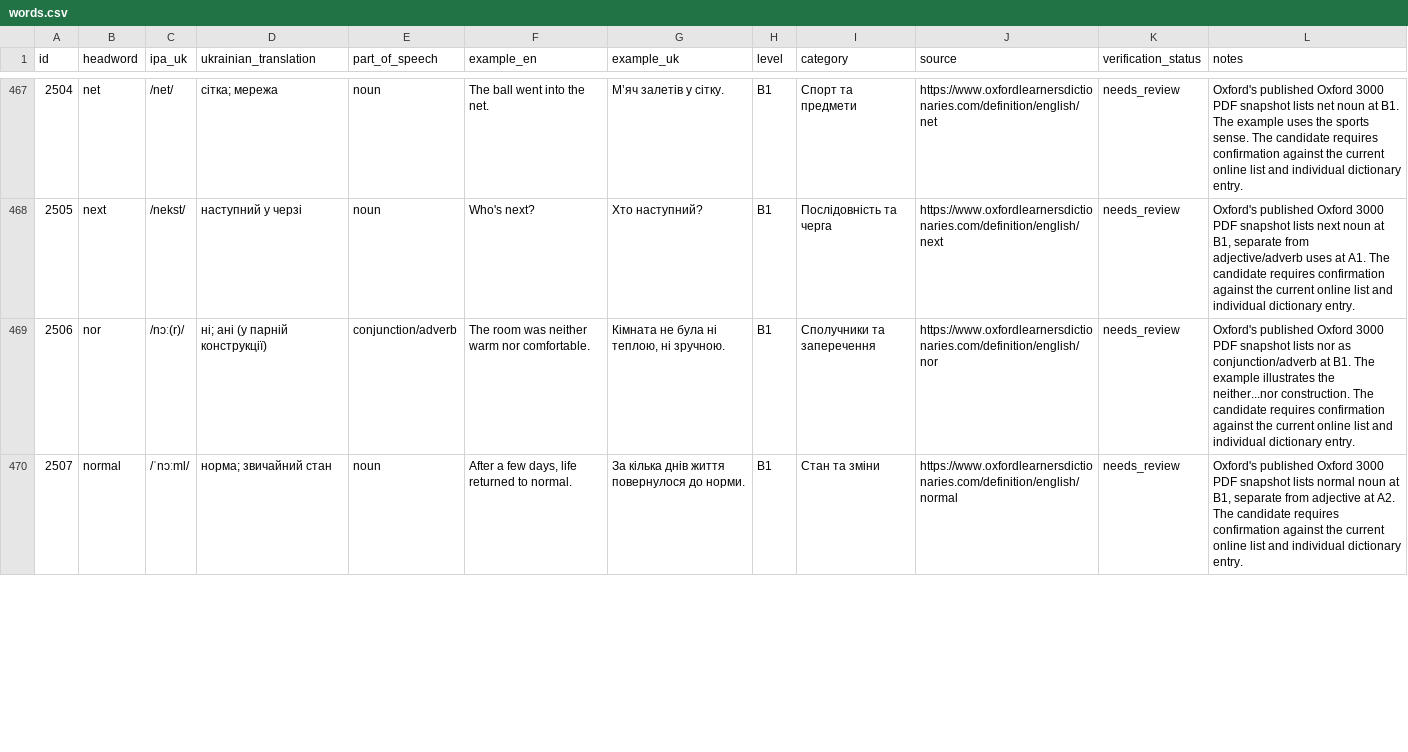
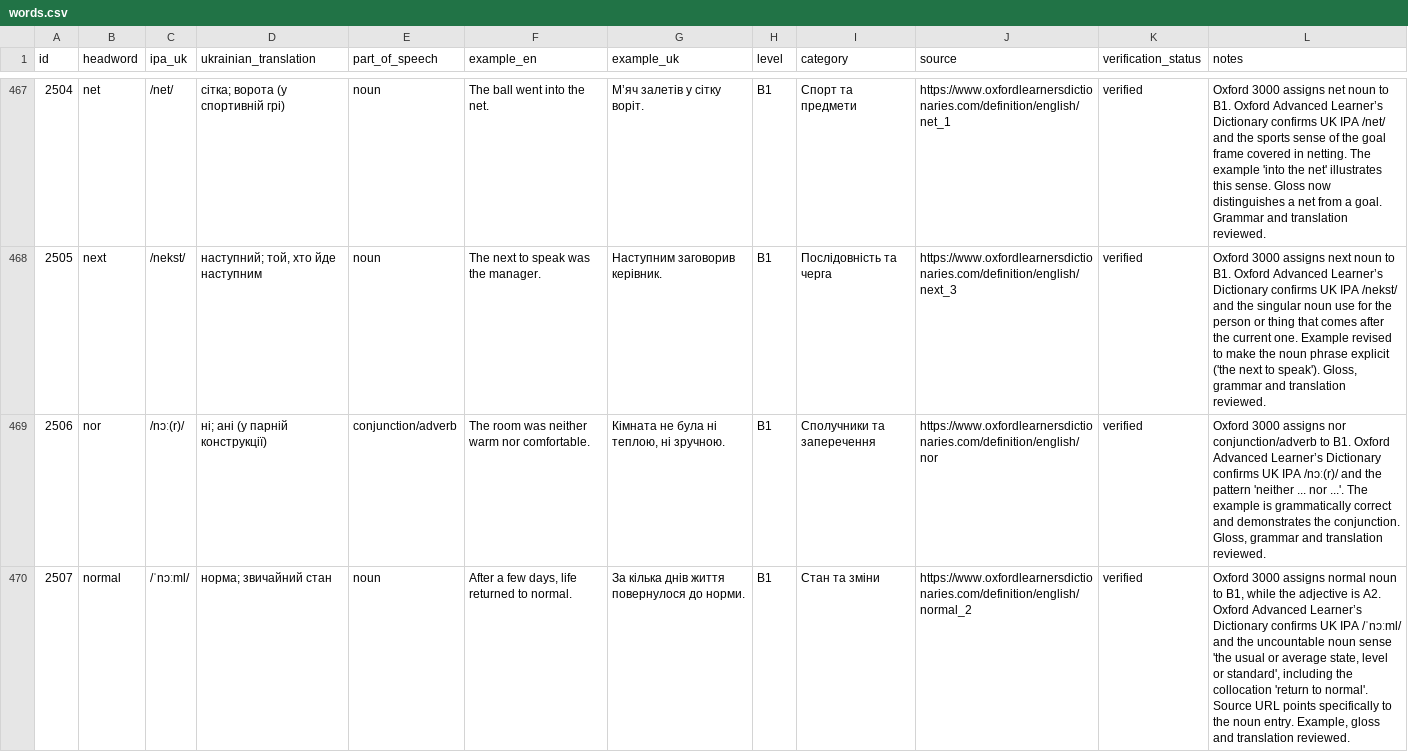
Before and after one commit to kiinoshkaaa/english-ukrainian-dictionary, a CSV file: data/b1/words.csv, drawn as a sheet; only a part is shown, gaps mark what is left out; the diff covers the shown part only.

Commit message:
Complete B1 N-section editorial verification

```diff
--- a/data/b1/words.csv
+++ b/data/b1/words.csv
@@ -467,4 +467,4 @@
-"2504","net","/net/","сітка; мережа","noun","The ball went into the net.","М’яч залетів у сітку.","B1","Спорт та предмети","https://www.oxfordlearnersdictionaries.com/definition/english/net","needs_review","Oxford's published Oxford 3000 PDF snapshot lists net noun at B1. The example uses the sports sense. The candidate requires confirmation against the current online list and individual dictionary entry."
-"2505","next","/nekst/","наступний у черзі","noun","Who's next?","Хто наступний?","B1","Послідовність та черга","https://www.oxfordlearnersdictionaries.com/definition/english/next","needs_review","Oxford's published Oxford 3000 PDF snapshot lists next noun at B1, separate from adjective/adverb uses at A1. The candidate requires confirmation against the current online list and individual dictionary entry."
-"2506","nor","/nɔː(r)/","ні; ані (у парній конструкції)","conjunction/adverb","The room was neither warm nor comfortable.","Кімната не була ні теплою, ні зручною.","B1","Сполучники та заперечення","https://www.oxfordlearnersdictionaries.com/definition/english/nor","needs_review","Oxford's published Oxford 3000 PDF snapshot lists nor as conjunction/adverb at B1. The example illustrates the neither...nor construction. The candidate requires confirmation against the current online list and individual dictionary entry."
-"2507","normal","/ˈnɔːml/","норма; звичайний стан","noun","After a few days, life returned to normal.","За кілька днів життя повернулося до норми.","B1","Стан та зміни","https://www.oxfordlearnersdictionaries.com/definition/english/normal","needs_review","Oxford's published Oxford 3000 PDF snapshot lists normal noun at B1, separate from adjective at A2. The candidate requires confirmation against the current online list and individual dictionary entry."
+"2504","net","/net/","сітка; ворота (у спортивній грі)","noun","The ball went into the net.","М’яч залетів у сітку воріт.","B1","Спорт та предмети","https://www.oxfordlearnersdictionaries.com/definition/english/net_1","verified","Oxford 3000 assigns net noun to B1. Oxford Advanced Learner’s Dictionary confirms UK IPA /net/ and the sports sense of the goal frame covered in netting. The example 'into the net' illustrates this sense. Gloss now distinguishes a net from a goal. Grammar and translation reviewed."
+"2505","next","/nekst/","наступний; той, хто йде наступним","noun","The next to speak was the manager.","Наступним заговорив керівник.","B1","Послідовність та черга","https://www.oxfordlearnersdictionaries.com/definition/english/next_3","verified","Oxford 3000 assigns next noun to B1. Oxford Advanced Learner’s Dictionary confirms UK IPA /nekst/ and the singular noun use for the person or thing that comes after the current one. Example revised to make the noun phrase explicit ('the next to speak'). Gloss, grammar and translation reviewed."
+"2506","nor","/nɔː(r)/","ні; ані (у парній конструкції)","conjunction/adverb","The room was neither warm nor comfortable.","Кімната не була ні теплою, ні зручною.","B1","Сполучники та заперечення","https://www.oxfordlearnersdictionaries.com/definition/english/nor","verified","Oxford 3000 assigns nor conjunction/adverb to B1. Oxford Advanced Learner’s Dictionary confirms UK IPA /nɔː(r)/ and the pattern 'neither ... nor ...'. The example is grammatically correct and demonstrates the conjunction. Gloss, grammar and translation reviewed."
+"2507","normal","/ˈnɔːml/","норма; звичайний стан","noun","After a few days, life returned to normal.","За кілька днів життя повернулося до норми.","B1","Стан та зміни","https://www.oxfordlearnersdictionaries.com/definition/english/normal_2","verified","Oxford 3000 assigns normal noun to B1, while the adjective is A2. Oxford Advanced Learner’s Dictionary confirms UK IPA /ˈnɔːml/ and the uncountable noun sense 'the usual or average state, level or standard', including the collocation 'return to normal'. Source URL points specifically to the noun entry. Example, gloss and translation reviewed."
```
Also changed, not shown: 55 edited cells elsewhere in this file.
